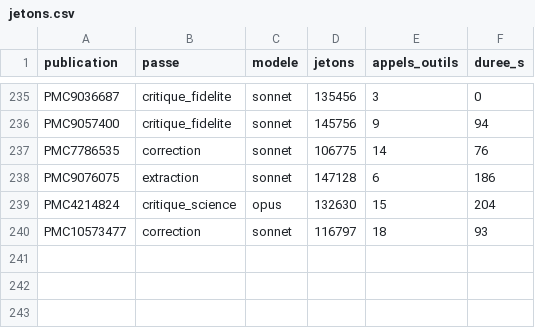
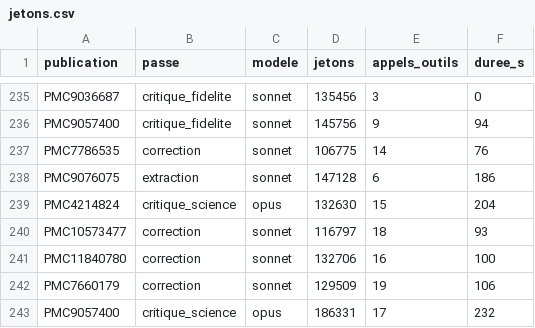
Before and after one commit to TerryChauvin/synthese-materiaux, a CSV file: audits/jetons.csv, drawn as a sheet; only a part is shown, gaps mark what is left out; the diff names each change by its address in the sheet, - before the commit and + after, or states it on an @@ line.

```diff
--- a/audits/jetons.csv
+++ b/audits/jetons.csv
+row 241: PMC11840780 | correction | sonnet | 132706 | 16 | 100
+row 242: PMC7660179 | correction | sonnet | 129509 | 19 | 106
+row 243: PMC9057400 | critique_science | opus | 186331 | 17 | 232
```
Also changed, not shown: 6 other files.
